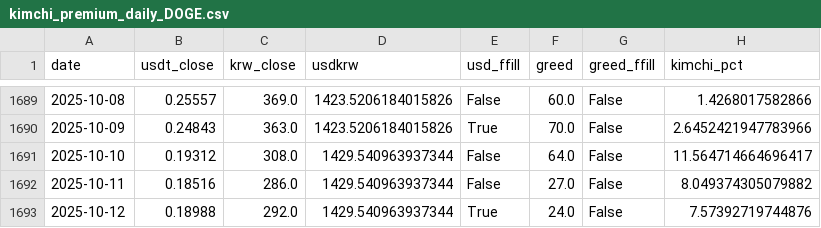
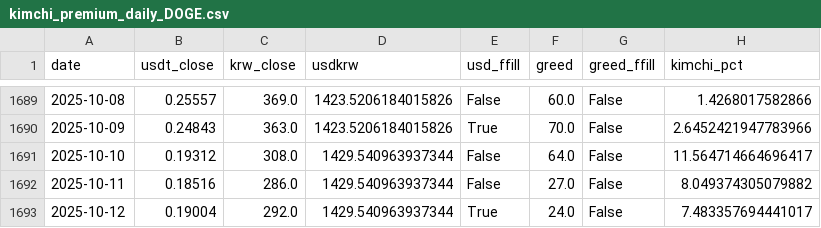
Before and after one commit to chanever/vis_project_1_backend, a CSV file: data/kimchi_premium_daily_DOGE.csv, drawn as a sheet; only a part is shown, gaps mark what is left out.

```diff
--- a/data/kimchi_premium_daily_DOGE.csv
+++ b/data/kimchi_premium_daily_DOGE.csv
@@ -1692,2 +1692,2 @@ date,usdt_close,krw_close,usdkrw,usd_ffill,greed,greed_ffill,kimchi_pct
 2025-10-11,0.18516,286.0,1429.540963937344,False,27.0,False,8.049374305079882
-2025-10-12,0.18988,292.0,1429.540963937344,True,24.0,False,7.57392719744876
+2025-10-12,0.19004,292.0,1429.540963937344,True,24.0,False,7.483357694441017
```
Also changed, not shown: data/kimchi_premium_daily_ADA.csv, data/kimchi_premium_daily_BTC.csv, 5 other files.
